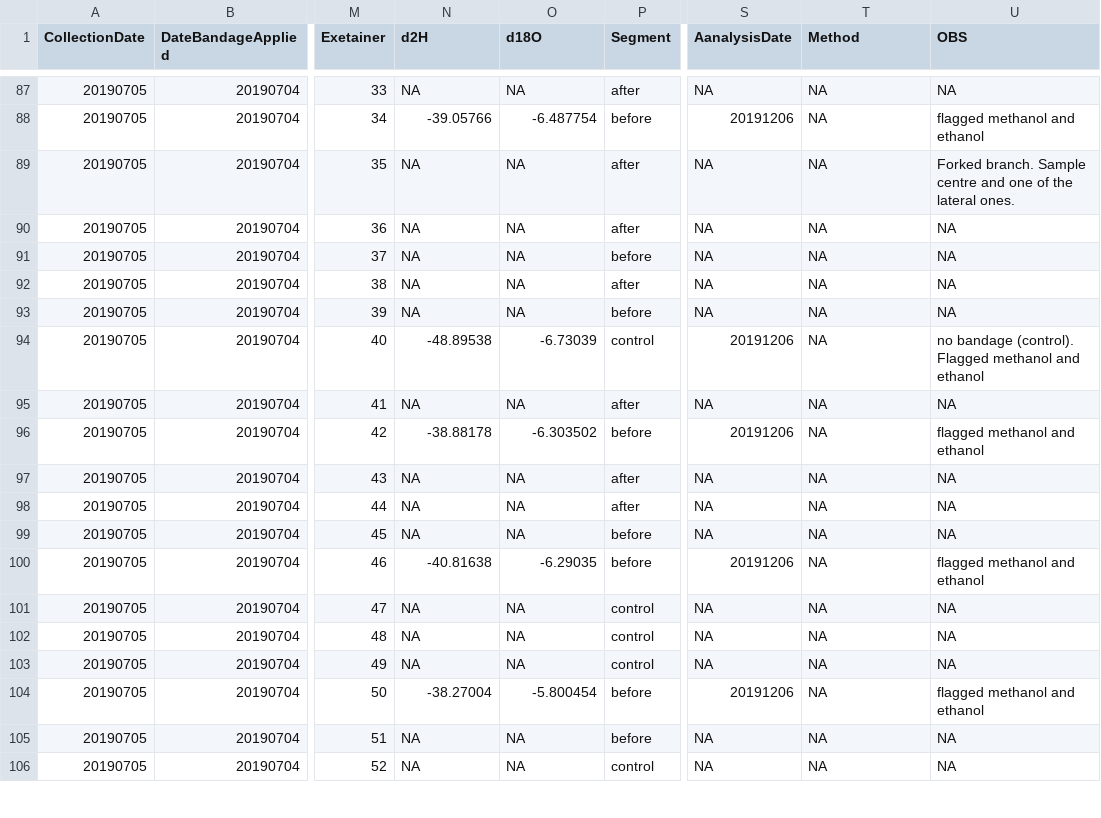
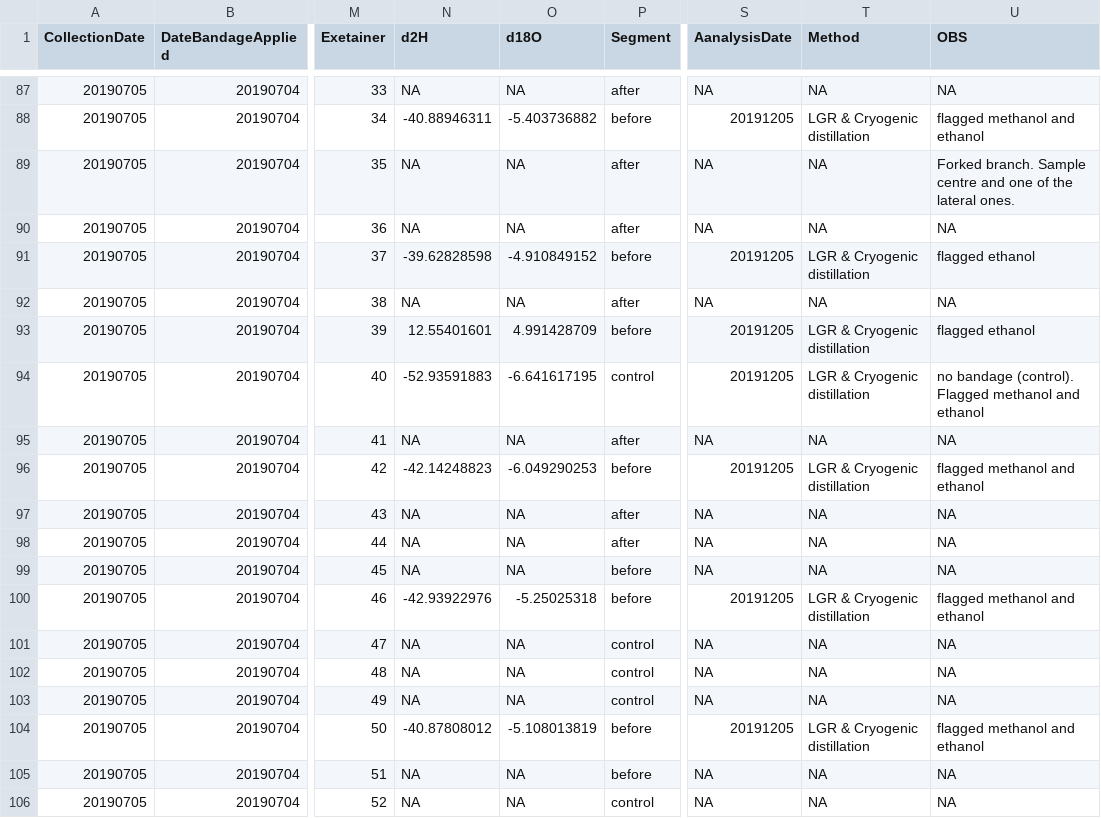
Before and after one commit to TerefiGimeno/bark, a CSV file: barkData/field_labelling.csv, drawn as a sheet; only a part is shown, gaps mark what is left out; the diff covers the shown part only; the diff names each change by its address in the sheet, - before the commit and + after, or states it on an @@ line.

```diff
--- a/barkData/field_labelling.csv
+++ b/barkData/field_labelling.csv
-N88 (d2H): -39.05766
+N88 (d2H): -40.88946311
-O88 (d18O): -6.487754
+O88 (d18O): -5.403736882
-S88 (AanalysisDate): 20191206
+S88 (AanalysisDate): 20191205
-T88 (Method): NA
+T88 (Method): LGR & Cryogenic distillation
-N91 (d2H): NA
+N91 (d2H): -39.62828598
-O91 (d18O): NA
+O91 (d18O): -4.910849152
-S91 (AanalysisDate): NA
+S91 (AanalysisDate): 20191205
-T91 (Method): NA
+T91 (Method): LGR & Cryogenic distillation
-U91 (OBS): NA
+U91 (OBS): flagged ethanol
-N93 (d2H): NA
+N93 (d2H): 12.55401601
-O93 (d18O): NA
+O93 (d18O): 4.991428709
-S93 (AanalysisDate): NA
+S93 (AanalysisDate): 20191205
-T93:T94 (Method): NA
+T93:T94 (Method): LGR & Cryogenic distillation
-U93 (OBS): NA
+U93 (OBS): flagged ethanol
-N94 (d2H): -48.89538
+N94 (d2H): -52.93591883
-O94 (d18O): -6.73039
+O94 (d18O): -6.641617195
-S94 (AanalysisDate): 20191206
+S94 (AanalysisDate): 20191205
-N96 (d2H): -38.88178
+N96 (d2H): -42.14248823
-O96 (d18O): -6.303502
+O96 (d18O): -6.049290253
-S96 (AanalysisDate): 20191206
+S96 (AanalysisDate): 20191205
-T96 (Method): NA
+T96 (Method): LGR & Cryogenic distillation
-N100 (d2H): -40.81638
+N100 (d2H): -42.93922976
-O100 (d18O): -6.29035
+O100 (d18O): -5.25025318
-S100 (AanalysisDate): 20191206
+S100 (AanalysisDate): 20191205
-T100 (Method): NA
+T100 (Method): LGR & Cryogenic distillation
-N104 (d2H): -38.27004
+N104 (d2H): -40.87808012
-O104 (d18O): -5.800454
+O104 (d18O): -5.108013819
-S104 (AanalysisDate): 20191206
+S104 (AanalysisDate): 20191205
-T104 (Method): NA
+T104 (Method): LGR & Cryogenic distillation
```
Also changed, not shown: 91 edited cells elsewhere in this file, barkData/meteo_orduna/codigo_meteoro.csv, 36 other files.
